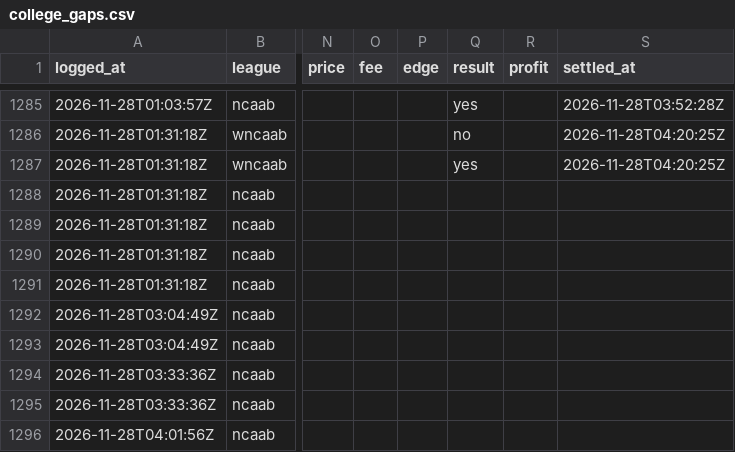
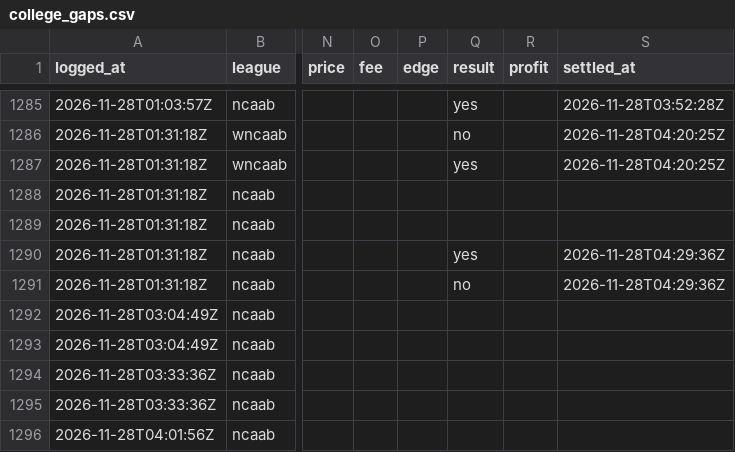
Before and after one commit to shoale4/hedj, a CSV file: paper/college_gaps.csv, drawn as a sheet; only a part is shown, gaps mark what is left out; the diff names each change by its address in the sheet, - before the commit and + after, or states it on an @@ line.

Commit message:
Paper trade: update picks [skip ci]

```diff
--- a/paper/college_gaps.csv
+++ b/paper/college_gaps.csv
-Q1290 (result): (empty)
+Q1290 (result): yes
-S1290:S1291 (settled_at): (empty)
+S1290:S1291 (settled_at): 2026-11-28T04:29:36Z
-Q1291 (result): (empty)
+Q1291 (result): no
```
